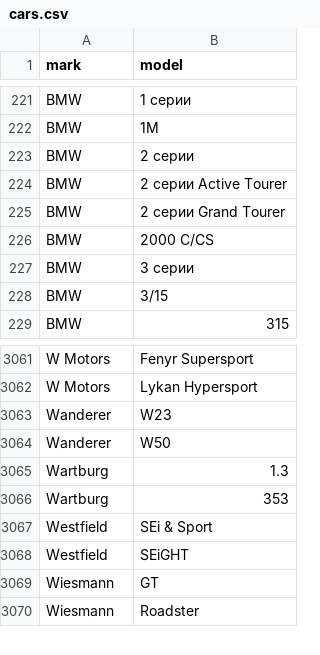
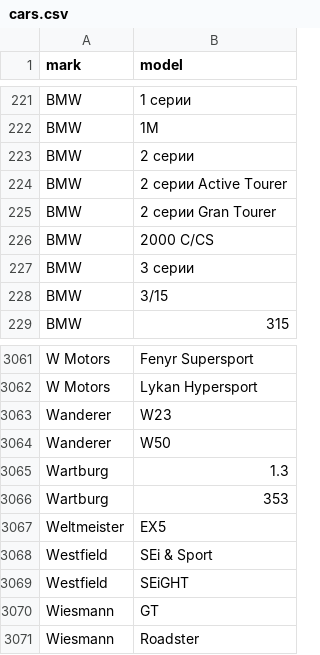
Before and after one commit to blanzh/carsBase, a CSV file: cars.csv, drawn as a sheet; only a part is shown, gaps mark what is left out.

```diff
--- a/cars.csv
+++ b/cars.csv
@@ -224,3 +224,3 @@ BMW;2 серии
 BMW;2 серии Active Tourer
-BMW;2 серии Grand Tourer
+BMW;2 серии Gran Tourer
 BMW;2000 C/CS
@@ -3066,2 +3066,3 @@ Wartburg;1.3
 Wartburg;353
+Weltmeister;EX5
 Westfield;SEi & Sport
```
Also changed, not shown: 3 other files.
